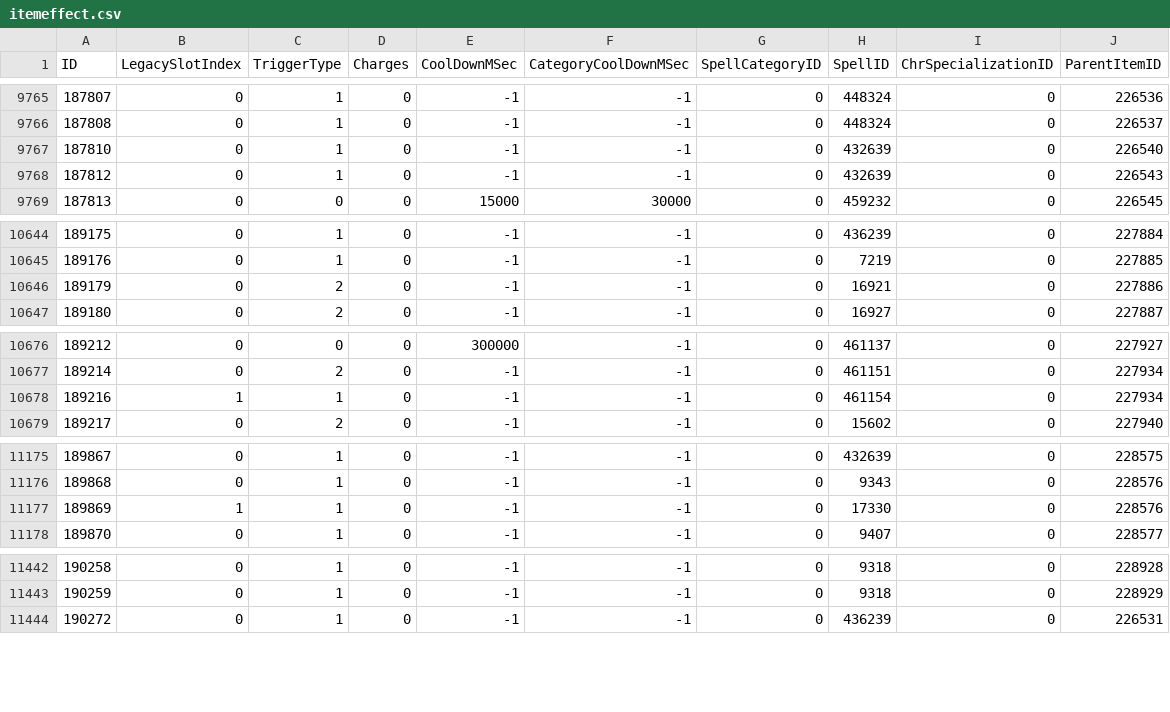
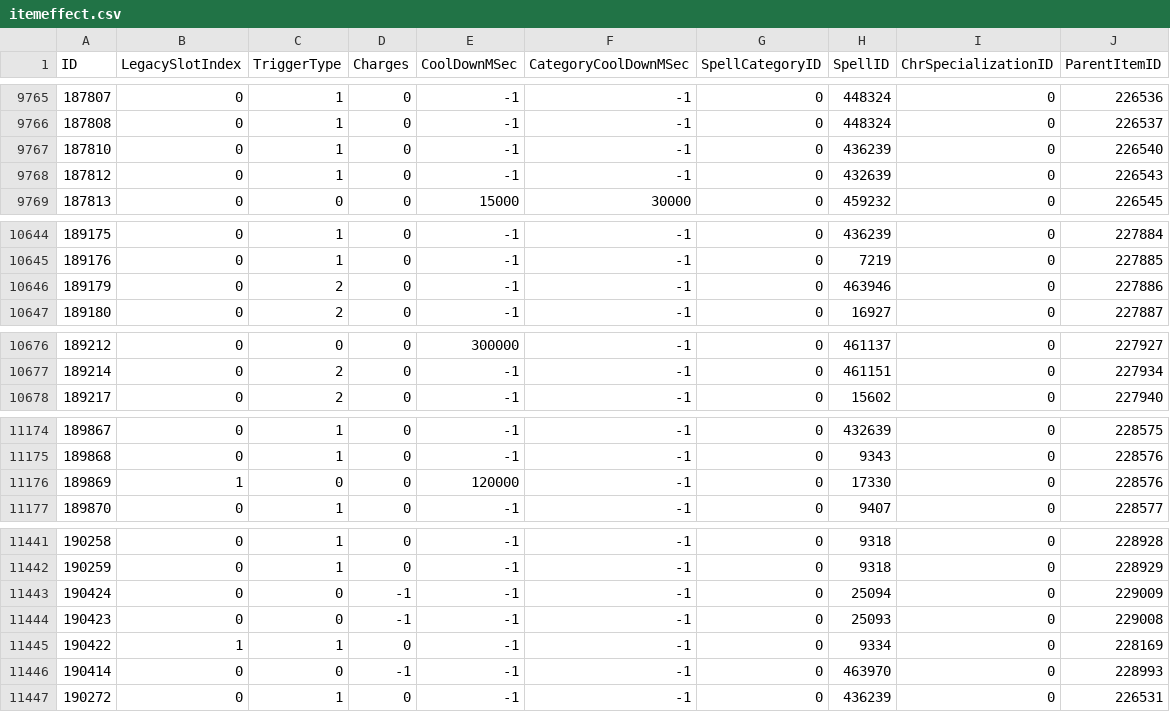
Before and after one commit to GuybrushGit/WarriorSim, a CSV file: gear/itemeffect.csv, drawn as a sheet; only a part is shown, gaps mark what is left out; the diff covers the shown part only.

```diff
--- a/gear/itemeffect.csv
+++ b/gear/itemeffect.csv
@@ -9766,3 +9766,3 @@ ID,LegacySlotIndex,TriggerType,Charges,CoolDownMSec,CategoryCoolDownMSec,SpellCa
 187808,0,1,0,-1,-1,0,448324,0,226537
-187810,0,1,0,-1,-1,0,432639,0,226540
+187810,0,1,0,-1,-1,0,436239,0,226540
 187812,0,1,0,-1,-1,0,432639,0,226543
@@ -10645,3 +10645,3 @@ ID,LegacySlotIndex,TriggerType,Charges,CoolDownMSec,CategoryCoolDownMSec,SpellCa
 189176,0,1,0,-1,-1,0,7219,0,227885
-189179,0,2,0,-1,-1,0,16921,0,227886
+189179,0,2,0,-1,-1,0,463946,0,227886
 189180,0,2,0,-1,-1,0,16927,0,227887
@@ -10677,3 +10677,2 @@ ID,LegacySlotIndex,TriggerType,Charges,CoolDownMSec,CategoryCoolDownMSec,SpellCa
 189214,0,2,0,-1,-1,0,461151,0,227934
-189216,1,1,0,-1,-1,0,461154,0,227934
 189217,0,2,0,-1,-1,0,15602,0,227940
@@ -11176,3 +11175,3 @@ ID,LegacySlotIndex,TriggerType,Charges,CoolDownMSec,CategoryCoolDownMSec,SpellCa
 189868,0,1,0,-1,-1,0,9343,0,228576
-189869,1,1,0,-1,-1,0,17330,0,228576
+189869,1,0,0,120000,-1,0,17330,0,228576
 189870,0,1,0,-1,-1,0,9407,0,228577
@@ -11443,2 +11442,6 @@ ID,LegacySlotIndex,TriggerType,Charges,CoolDownMSec,CategoryCoolDownMSec,SpellCa
 190259,0,1,0,-1,-1,0,9318,0,228929
+190424,0,0,-1,-1,-1,0,25094,0,229009
+190423,0,0,-1,-1,-1,0,25093,0,229008
+190422,1,1,0,-1,-1,0,9334,0,228169
+190414,0,0,-1,-1,-1,0,463970,0,228993
 190272,0,1,0,-1,-1,0,436239,0,226531
```
Also changed, not shown: 1 edited cell elsewhere in this file, gear/spellname.csv, 6 other files.
